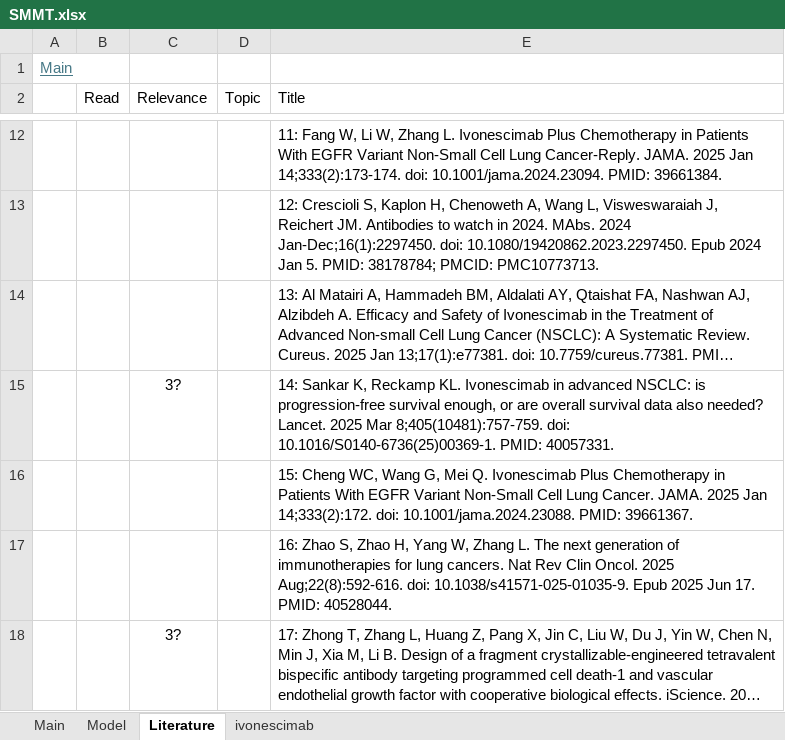
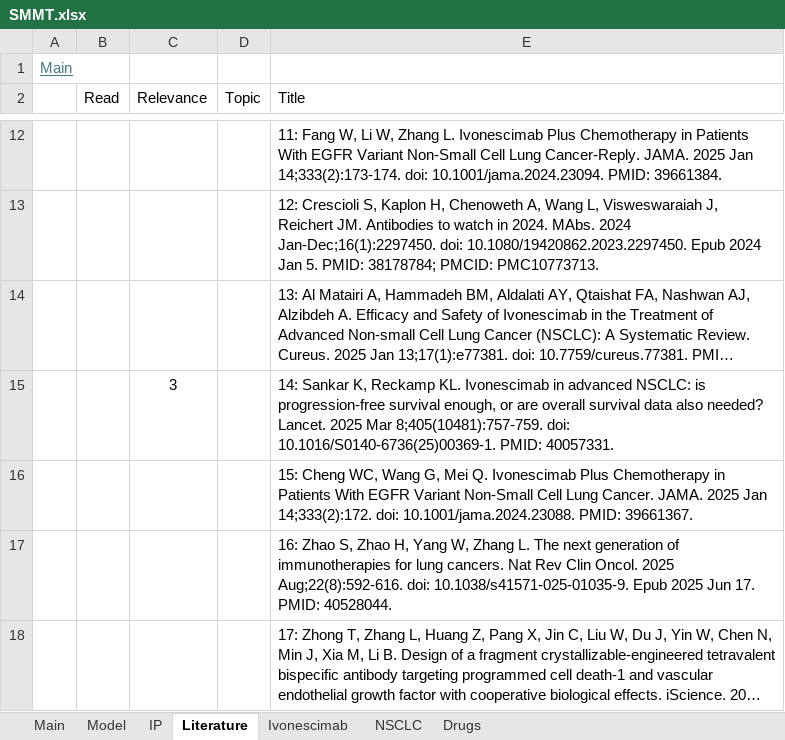
Before and after one commit to LiamRender/models, an Excel workbook: SMMT.xlsx, sheet Literature, drawn as a sheet; only a part is shown, gaps mark what is left out; long unchanged cells end in …; values as stored, in another font and other column widths than the file's, no borders; the diff covers the shown part only; the diff names each change by its address in the sheet, - before the commit and + after, or states it on an @@ line.

```diff
--- a/SMMT.xlsx (sheet Literature)
+++ b/SMMT.xlsx (sheet Literature)
-sheet tab: ivonescimab
+sheet tab: Ivonescimab
+sheet tab: IP
+sheet tab: NSCLC
+sheet tab: Drugs
-C15 (Relevance): 3?
+C15 (Relevance): 3
-C18 (Relevance): 3?
+C18 (Relevance): (empty)
```
Also changed, not shown: 4 added rows, 3 removed rows and 7 edited cells elsewhere in this sheet, sheet Ivonescimab, sheet Main, formulas that keep their value, charts or pictures, BNTX.xlsx, JNJ.xlsx, 15 other files.
